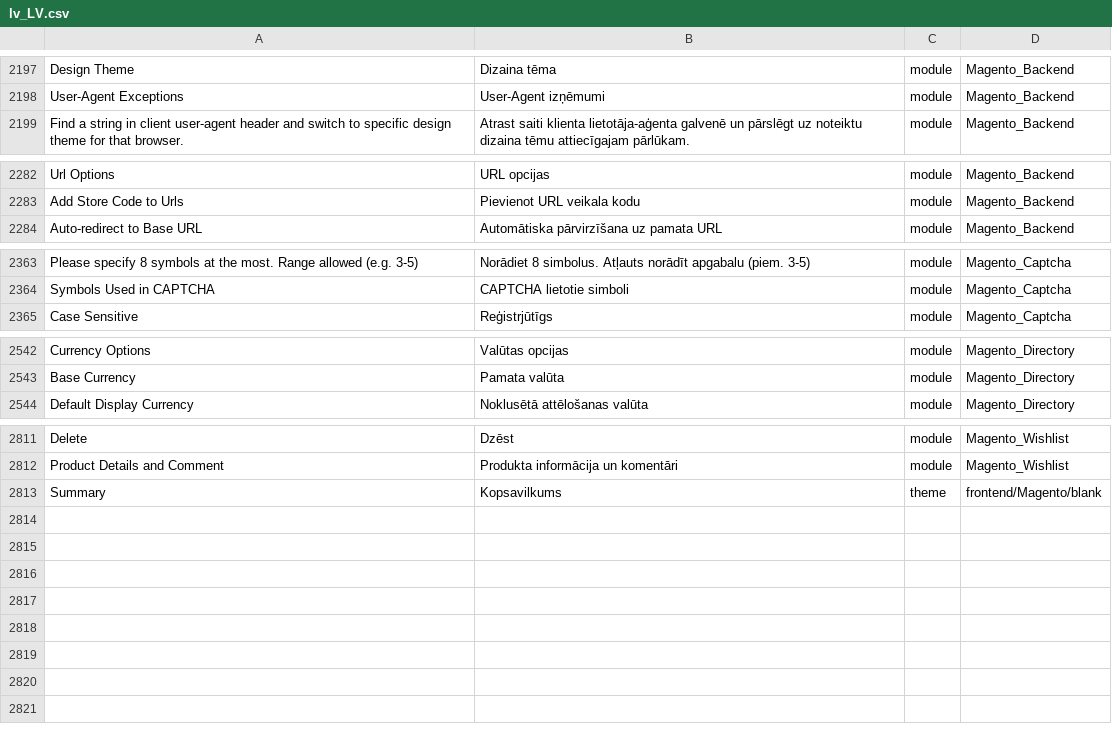
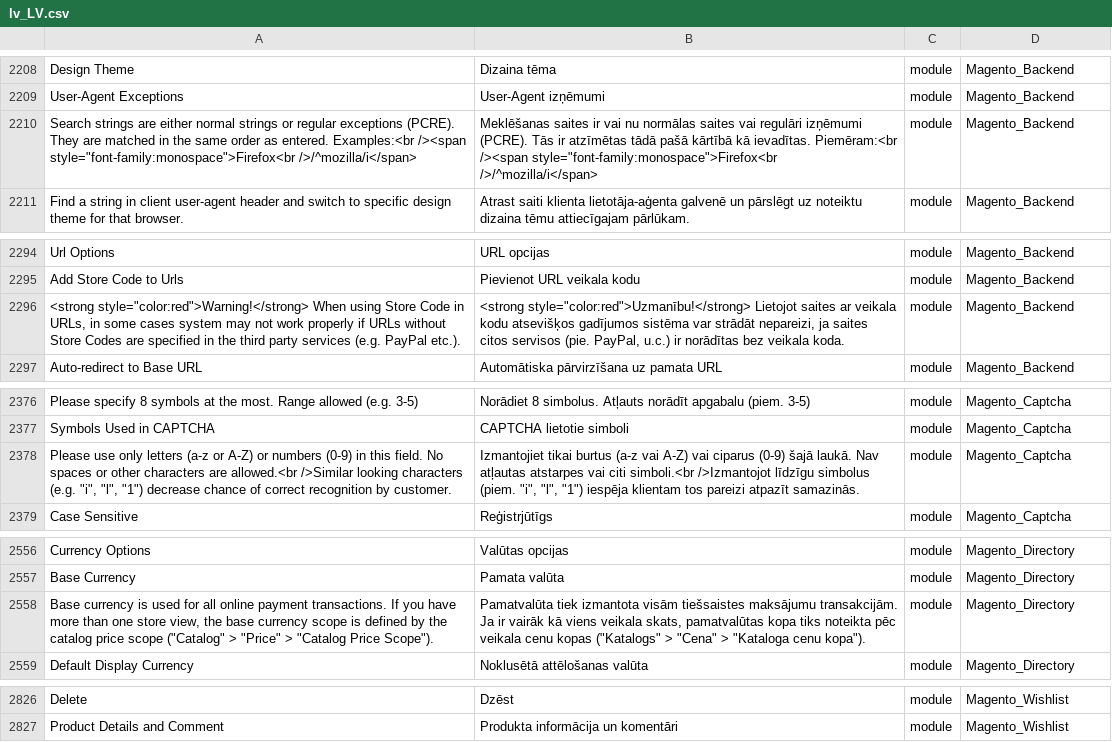
Before and after one commit to Magento2Translations/language_lv_lv, a CSV file: lv_LV.csv, drawn as a sheet; only a part is shown, gaps mark what is left out; removed rows and columns are numbered as before the commit, all else as after; the diff covers the shown part only; the diff names each change by its address in the sheet, - before the commit and + after, or states it on an @@ line.

```diff
--- a/lv_LV.csv
+++ b/lv_LV.csv
+row 2210: Search strings are either normal strings or regular exceptions (PCRE). They are matched in the same order as entered. Examples:<br /><span style="font-family:monospace">Firefox<br />/^mozilla/i</span> | Meklēšanas saites ir vai nu normālas saites vai regulāri izņēmumi (PCRE). Tās ir atzīmētas tādā pašā kārtībā kā ievadītas. Piemēram:<br /><span style="font-family:monospace">Firefox<br />/^mozilla/i</span> | module | Magento_Backend
+row 2296: <strong style="color:red">Warning!</strong> When using Store Code in URLs, in some cases system may not work properly if URLs without Store Codes are specified in the third party services (e.g. PayPal etc.). | <strong style="color:red">Uzmanību!</strong> Lietojot saites ar veikala kodu atsevišķos gadījumos sistēma var strādāt nepareizi, ja saites citos servisos (pie. PayPal, u.c.) ir norādītas bez veikala koda. | module | Magento_Backend
+row 2378: Please use only letters (a-z or A-Z) or numbers (0-9) in this field. No spaces or other characters are allowed.<br />Similar looking characters (e.g. "i", "l", "1") decrease chance of correct recognition by customer. | Izmantojiet tikai burtus (a-z vai A-Z) vai ciparus (0-9) šajā laukā. Nav atļautas atstarpes vai citi simboli.<br />Izmantojot līdzīgu simbolus (piem. "i", "l", "1") iespēja klientam tos pareizi atpazīt samazinās. | module | Magento_Captcha
+row 2558: Base currency is used for all online payment transactions. If you have more than one store view, the base currency scope is defined by the catalog price scope ("Catalog" > "Price" > "Catalog Price Scope"). | Pamatvalūta tiek izmantota visām tiešsaistes maksājumu transakcijām. Ja ir vairāk kā viens veikala skats, pamatvalūtas kopa tiks noteikta pēc veikala cenu kopas ("Katalogs" > "Cena" > "Kataloga cenu kopa"). | module | Magento_Directory
-row 2813: Summary | Kopsavilkums | theme | frontend/Magento/blank
```
Also changed, not shown: 12 added rows and 1 removed row elsewhere in this file, 3 other files.
